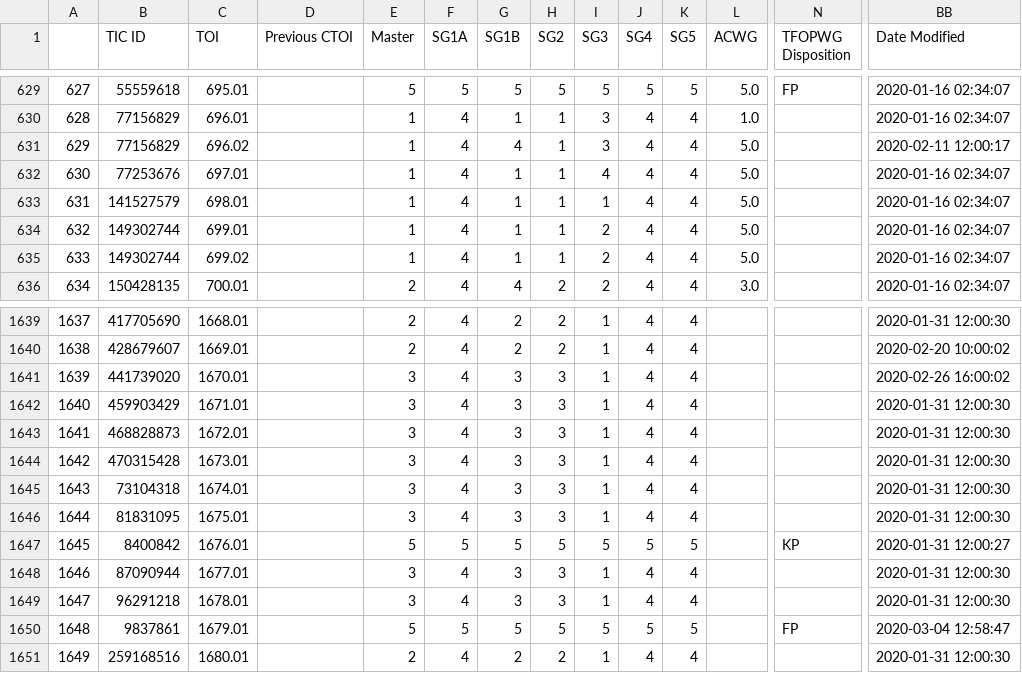
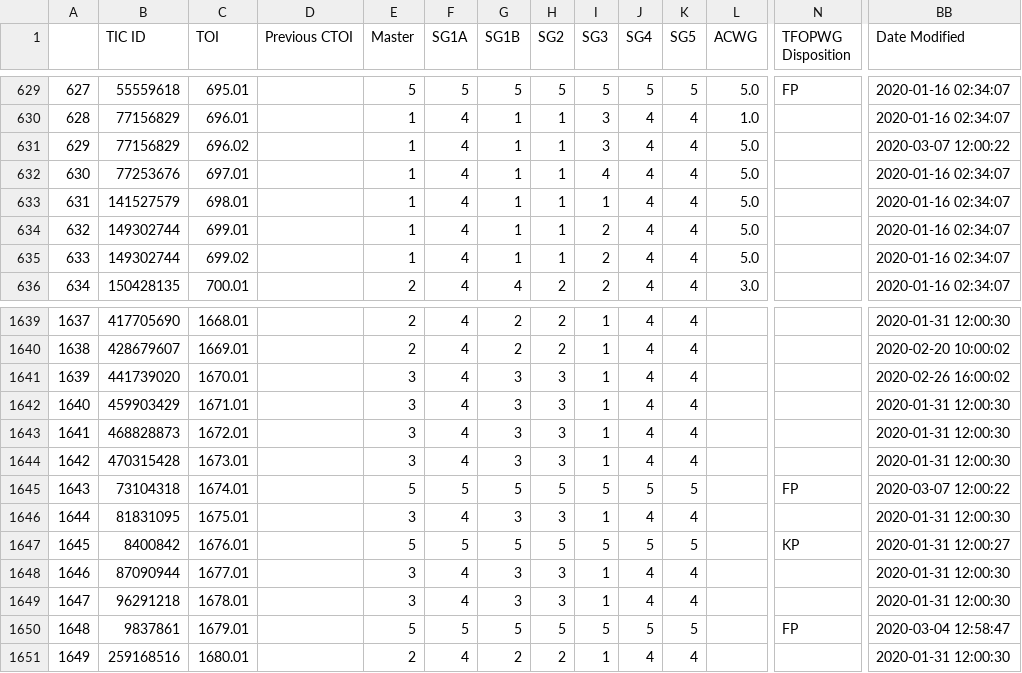
Before and after one commit to elisaquintana/exoplots, a CSV file: data/tess-candidates.csv, drawn as a sheet; only a part is shown, gaps mark what is left out; the diff names each change by its address in the sheet, - before the commit and + after, or states it on an @@ line.

```diff
--- a/data/tess-candidates.csv
+++ b/data/tess-candidates.csv
-G631 (SG1B): 4
+G631 (SG1B): 1
-BB631 (Date Modified): 2020-02-11 12:00:17
+BB631 (Date Modified): 2020-03-07 12:00:22
-E1645 (Master): 3
+E1645 (Master): 5
-F1645 (SG1A): 4
+F1645 (SG1A): 5
-G1645 (SG1B): 3
+G1645 (SG1B): 5
-H1645 (SG2): 3
+H1645 (SG2): 5
-I1645 (SG3): 1
+I1645 (SG3): 5
-J1645 (SG4): 4
+J1645 (SG4): 5
-K1645 (SG5): 4
+K1645 (SG5): 5
-N1645 (TFOPWG Disposition): (empty)
+N1645 (TFOPWG Disposition): FP
-BB1645 (Date Modified): 2020-01-31 12:00:30
+BB1645 (Date Modified): 2020-03-07 12:00:22
```
Also changed, not shown: 6 other files.
